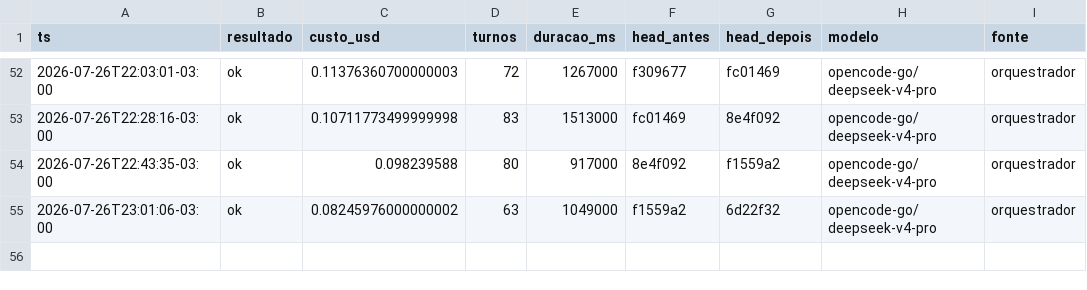
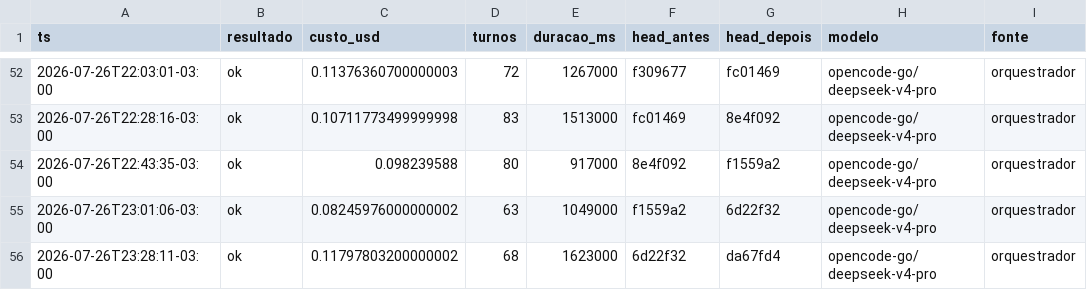
Before and after one commit to Deivison-Costaa/gb-rs, a CSV file: docs/metricas.csv, drawn as a sheet; only a part is shown, gaps mark what is left out; the diff names each change by its address in the sheet, - before the commit and + after, or states it on an @@ line.

Commit message:
chore(metricas): consolida a série de 26/07 (55 execuções, US$ 145,46)
Primeira execução do scripts/metricas.sh na cadência para que ele foi escrito:
série encerrada, árvore limpa, nada rodando.

```diff
--- a/docs/metricas.csv
+++ b/docs/metricas.csv
+row 56: 2026-07-26T23:28:11-03:00 | ok | 0.11797803200000002 | 68 | 1623000 | 6d22f32 | da67fd4 | opencode-go/deepseek-v4-pro | orquestrador
```
